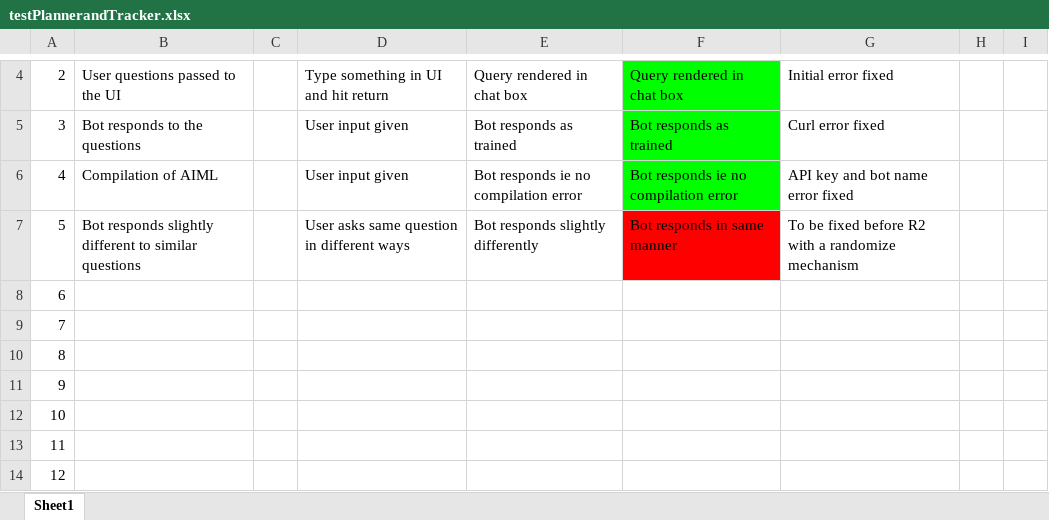
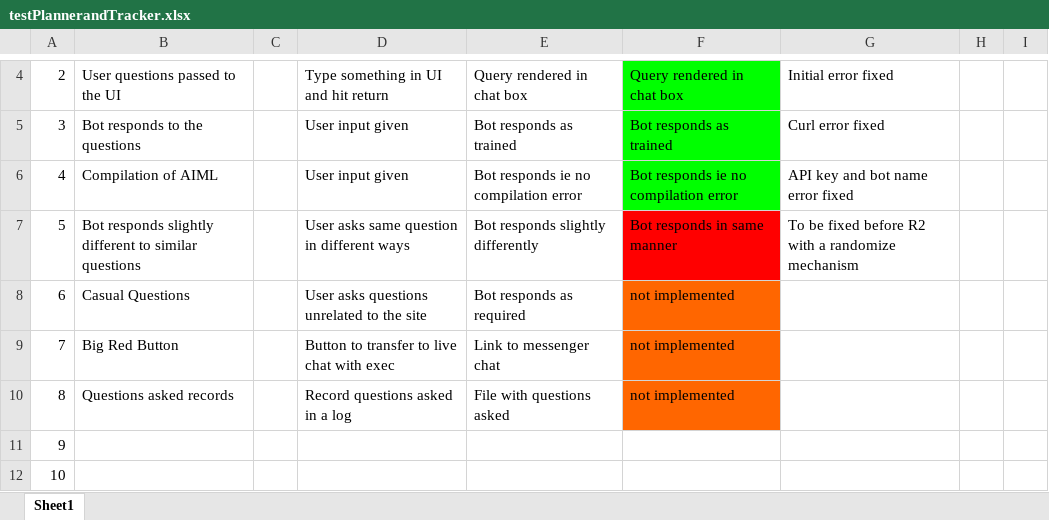
Before and after one commit to anubhabsen/SSAD03-raphael, an Excel workbook: Documents/testPlannerandTracker.xlsx, sheet Sheet1, drawn as a sheet; only a part is shown, gaps mark what is left out; the shorter side is filled out with more unchanged rows; values as stored, in another font and other column widths than the file's, no borders; the diff names each change by its address in the sheet, - before the commit and + after, or states it on an @@ line.

Commit message:
Test plan updated with R2 goals

```diff
--- a/Documents/testPlannerandTracker.xlsx (sheet Sheet1)
+++ b/Documents/testPlannerandTracker.xlsx (sheet Sheet1)
-B8: (empty)
+B8: Casual Questions
-D8: (empty)
+D8: User asks questions unrelated to the site
-E8: (empty)
+E8: Bot responds as required
-F8:F10: (empty)
+F8:F10: not implemented
-F8:F10 fill: none
+F8:F10 fill: #FF6600
-B9: (empty)
+B9: Big Red Button
-D9: (empty)
+D9: Button to transfer to live chat with exec
-E9: (empty)
+E9: Link to messenger chat
-B10: (empty)
+B10: Questions asked records
-D10: (empty)
+D10: Record questions asked in a log
-E10: (empty)
+E10: File with questions asked
```
